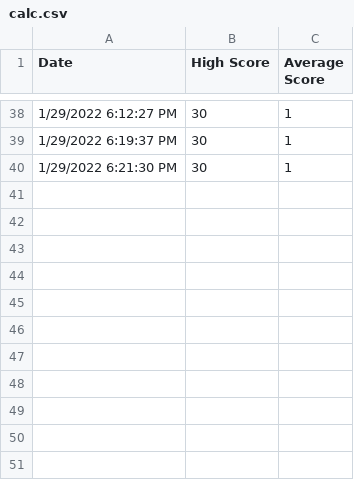
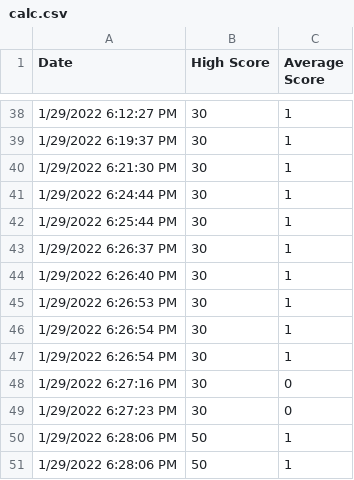
Before and after one commit to klarubbio/SwampHacks, a CSV file: calc.csv, drawn as a sheet; only a part is shown, gaps mark what is left out.

```diff
--- a/calc.csv
+++ b/calc.csv
@@ -40 +40,12 @@ Date,High Score,Average Score
 1/29/2022 6:21:30 PM,30,1
+1/29/2022 6:24:44 PM,30,1
+1/29/2022 6:25:44 PM,30,1
+1/29/2022 6:26:37 PM,30,1
+1/29/2022 6:26:40 PM,30,1
+1/29/2022 6:26:53 PM,30,1
+1/29/2022 6:26:54 PM,30,1
+1/29/2022 6:26:54 PM,30,1
+1/29/2022 6:27:16 PM,30,0
+1/29/2022 6:27:23 PM,30,0
+1/29/2022 6:28:06 PM,50,1
+1/29/2022 6:28:06 PM,50,1
```
Also changed, not shown: all.csv, 9 other files.
